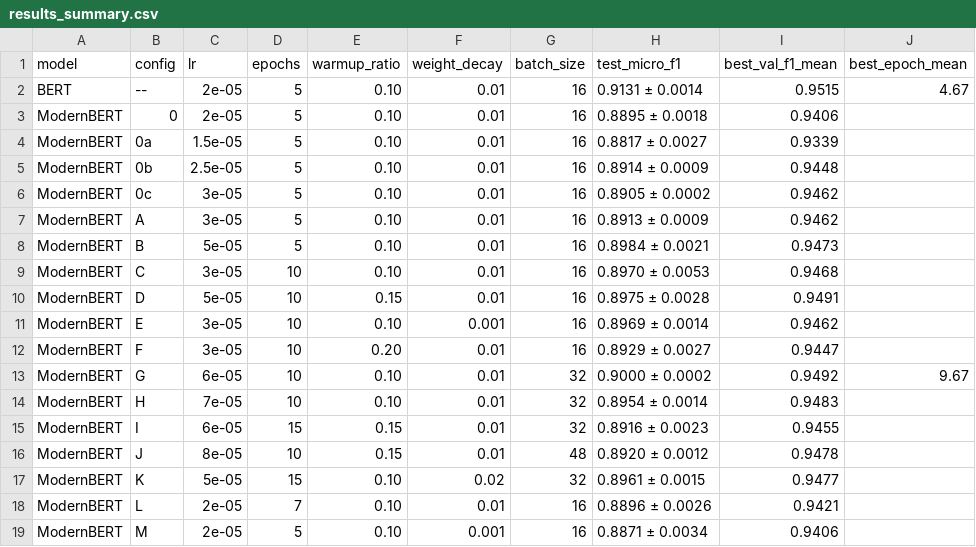
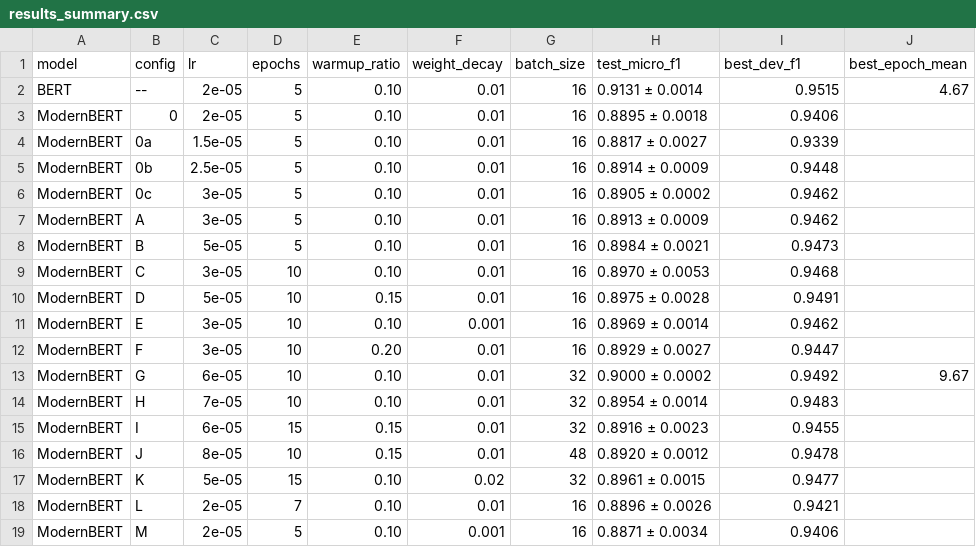
Before and after one commit to zach-karlovich/modernbert-ner-ablation, a CSV file: results/results_summary.csv, drawn as a sheet.

Commit message:
Updated langauge for F1 scores for clarity, 'test_micro_f1' and 'best_dev_f1'

```diff
--- a/results/results_summary.csv
+++ b/results/results_summary.csv
@@ -1,2 +1,2 @@
-model,config,lr,epochs,warmup_ratio,weight_decay,batch_size,test_micro_f1,best_val_f1_mean,best_epoch_mean
+model,config,lr,epochs,warmup_ratio,weight_decay,batch_size,test_micro_f1,best_dev_f1,best_epoch_mean
 BERT,--,2e-05,5,0.10,0.01,16,0.9131 ± 0.0014,0.9515,4.67
```
Also changed, not shown: 3 other files.
